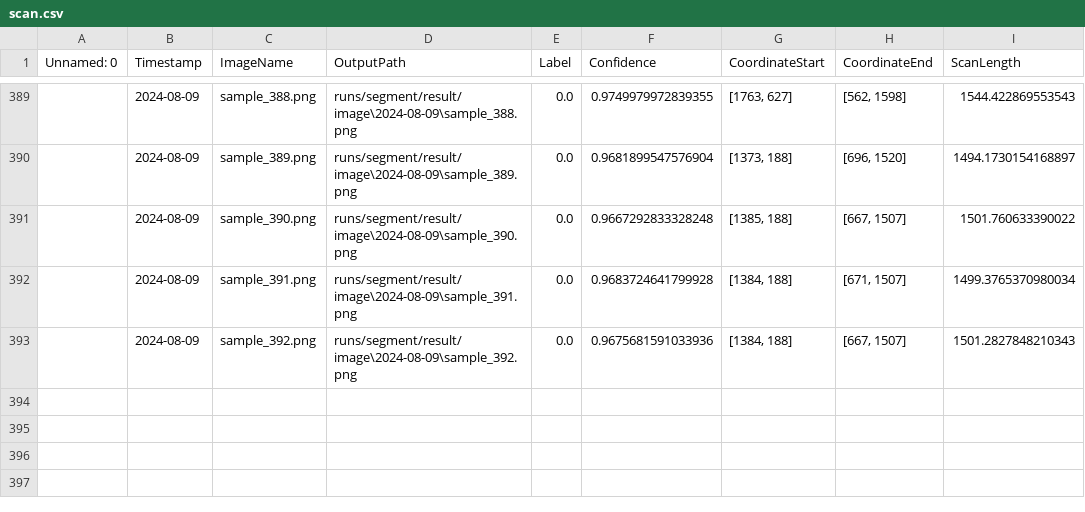
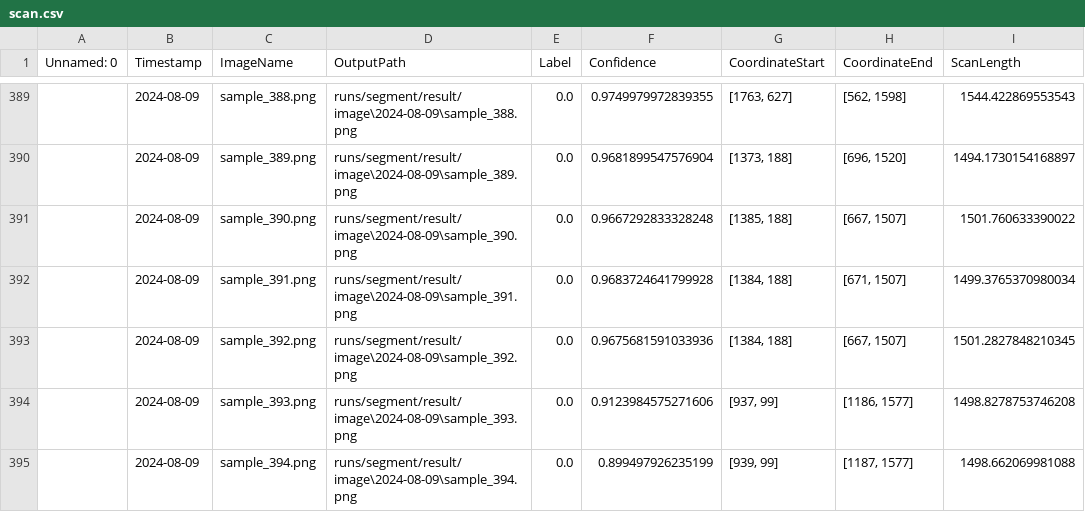
Before and after one commit to NTN-hacker/VIKO_UltraRobot, a CSV file: runs/segment/result/scan.csv, drawn as a sheet; only a part is shown, gaps mark what is left out.

Commit message:
Nhan: Robotic update - Return the real coordinates
        newPos01, newRot01 = self.robot_module.rotPos(H_newTarget01tobase)
        newPos02, newRot02 = self.robot_module.rotPos(H_newTarget02tobase)
        print(f'T01:{newPos01}, {newRot01},\n T02:{newPos02}, {newRot02}\n')

```diff
--- a/runs/segment/result/scan.csv
+++ b/runs/segment/result/scan.csv
@@ -392,2 +392,4 @@ Unnamed: 0,Timestamp,ImageName,OutputPath,Label,Confidence,CoordinateStart,Coord
 ,2024-08-09,sample_391.png,runs/segment/result/image\2024-08-09\sample_391.png,0.0,0.9683724641799928,"[1384, 188]","[671, 1507]",1499.3765370980034
-,2024-08-09,sample_392.png,runs/segment/result/image\2024-08-09\sample_392.png,0.0,0.9675681591033936,"[1384, 188]","[667, 1507]",1501.2827848210343
+,2024-08-09,sample_392.png,runs/segment/result/image\2024-08-09\sample_392.png,0.0,0.9675681591033936,"[1384, 188]","[667, 1507]",1501.2827848210345
+,2024-08-09,sample_393.png,runs/segment/result/image\2024-08-09\sample_393.png,0.0,0.9123984575271606,"[937, 99]","[1186, 1577]",1498.8278753746208
+,2024-08-09,sample_394.png,runs/segment/result/image\2024-08-09\sample_394.png,0.0,0.899497926235199,"[939, 99]","[1187, 1577]",1498.662069981088
```
Also changed, not shown: 2 other files.
